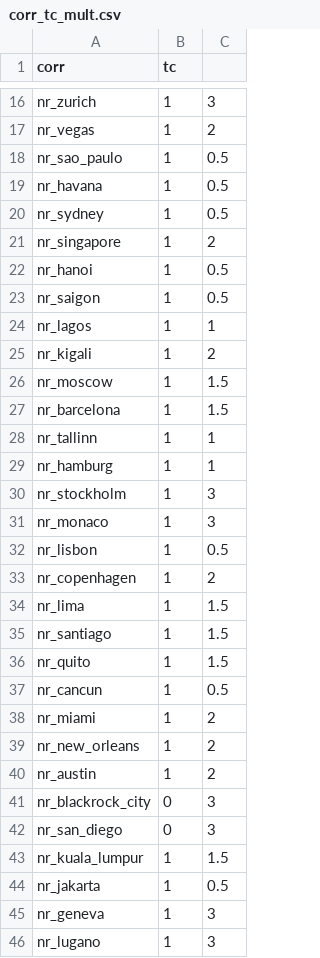
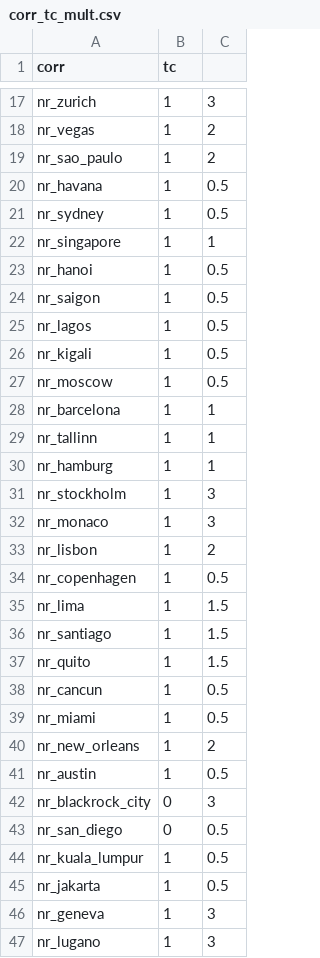
Before and after one commit to nbarbosa-git/compute_info, a CSV file: public_semanal/semanal/corr_tc_mult.csv, drawn as a sheet; only a part is shown, gaps mark what is left out; the diff covers the shown part only.

Commit message:
semanal 479

```diff
--- a/public_semanal/semanal/corr_tc_mult.csv
+++ b/public_semanal/semanal/corr_tc_mult.csv
@@ -17,12 +18,12 @@ nr_zurich,1,3
 nr_vegas,1,2
-nr_sao_paulo,1,0.5
+nr_sao_paulo,1,2
 nr_havana,1,0.5
 nr_sydney,1,0.5
-nr_singapore,1,2
+nr_singapore,1,1
 nr_hanoi,1,0.5
 nr_saigon,1,0.5
-nr_lagos,1,1
-nr_kigali,1,2
-nr_moscow,1,1.5
-nr_barcelona,1,1.5
+nr_lagos,1,0.5
+nr_kigali,1,0.5
+nr_moscow,1,0.5
+nr_barcelona,1,1
 nr_tallinn,1,1
@@ -31,4 +32,4 @@ nr_stockholm,1,3
 nr_monaco,1,3
-nr_lisbon,1,0.5
-nr_copenhagen,1,2
+nr_lisbon,1,2
+nr_copenhagen,1,0.5
 nr_lima,1,1.5
@@ -37,8 +38,8 @@ nr_quito,1,1.5
 nr_cancun,1,0.5
-nr_miami,1,2
+nr_miami,1,0.5
 nr_new_orleans,1,2
-nr_austin,1,2
+nr_austin,1,0.5
 nr_blackrock_city,0,3
-nr_san_diego,0,3
-nr_kuala_lumpur,1,1.5
+nr_san_diego,0,0.5
+nr_kuala_lumpur,1,0.5
 nr_jakarta,1,0.5
```
Also changed, not shown: 1 added row and 22 edited cells elsewhere in this file, public_semanal/semanal/sort_client.csv, 7 other files.
